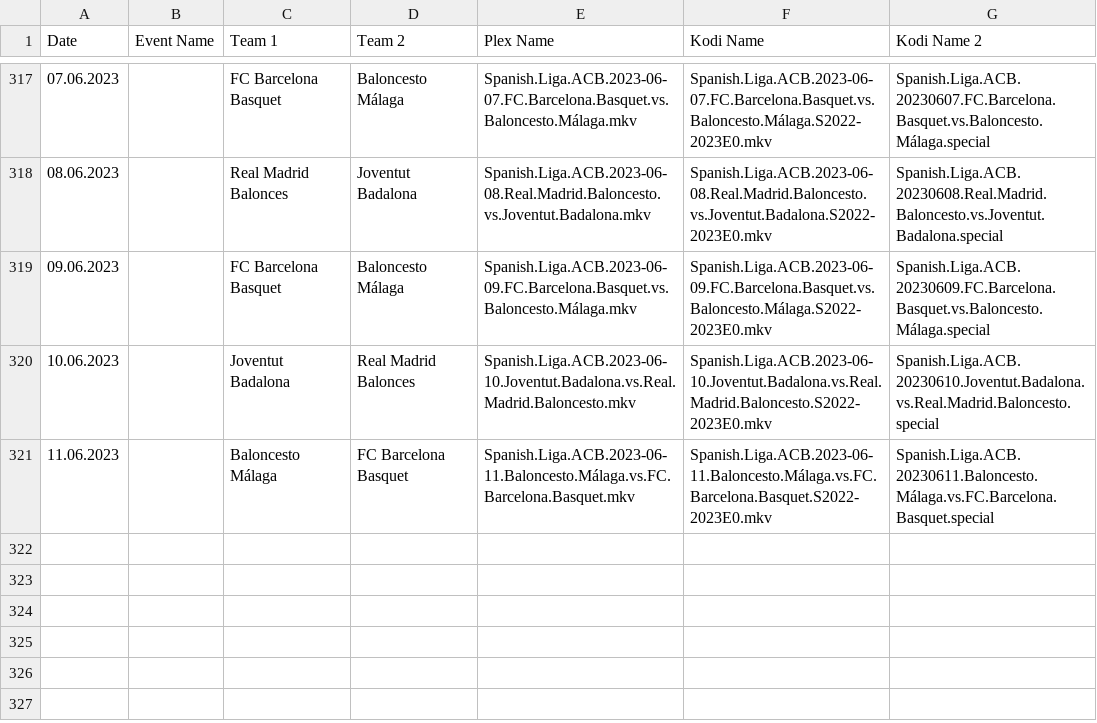
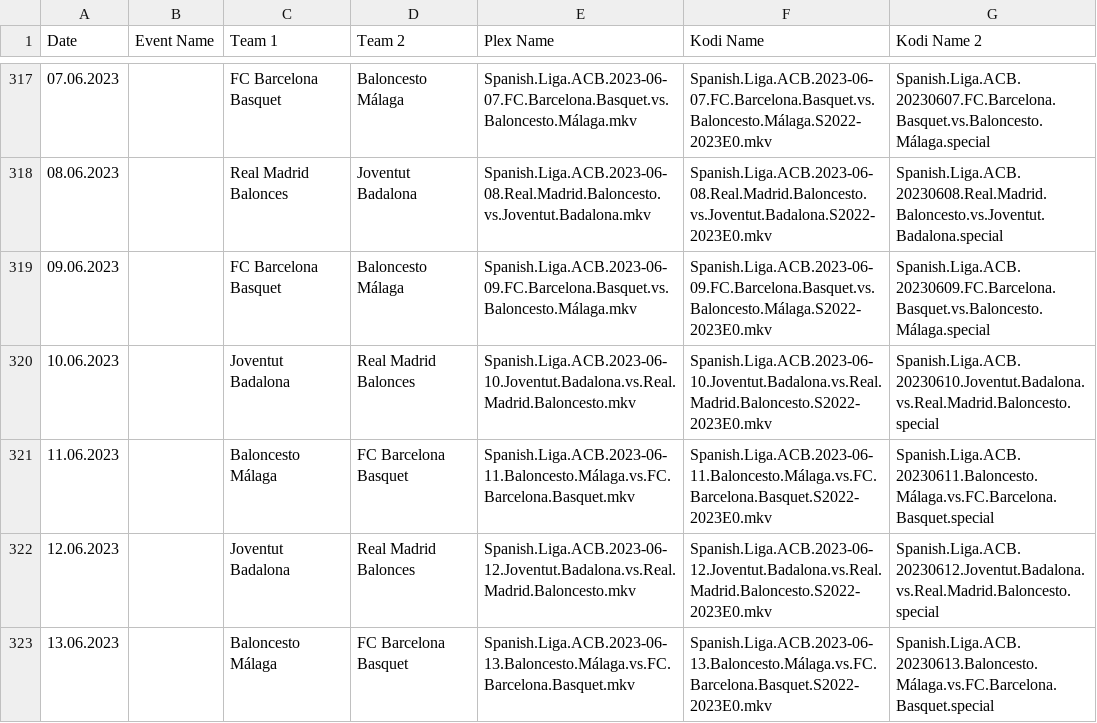
Before and after one commit to AcidAlchamy/Acids-SportTorrent-Renamer, a CSV file: Data/4408_2023_Event_Info.csv, drawn as a sheet; only a part is shown, gaps mark what is left out.

```diff
--- a/Data/4408_2023_Event_Info.csv
+++ b/Data/4408_2023_Event_Info.csv
@@ -321 +321,3 @@
 11.06.2023,,Baloncesto Málaga,FC Barcelona Basquet,Spanish.Liga.ACB.2023-06-11.Baloncesto.Málaga.vs.FC.Barcelona.Basquet.mkv,Spanish.Liga.ACB.2023-06-11.Baloncesto.Málaga.vs.FC.Barcelona.Basquet.S2022-2023E0.mkv,Spanish.Liga.ACB.20230611.Baloncesto.Málaga.vs.FC.Barcelona.Basquet.special
+12.06.2023,,Joventut Badalona,Real Madrid Balonces,Spanish.Liga.ACB.2023-06-12.Joventut.Badalona.vs.Real.Madrid.Baloncesto.mkv,Spanish.Liga.ACB.2023-06-12.Joventut.Badalona.vs.Real.Madrid.Baloncesto.S2022-2023E0.mkv,Spanish.Liga.ACB.20230612.Joventut.Badalona.vs.Real.Madrid.Baloncesto.special
+13.06.2023,,Baloncesto Málaga,FC Barcelona Basquet,Spanish.Liga.ACB.2023-06-13.Baloncesto.Málaga.vs.FC.Barcelona.Basquet.mkv,Spanish.Liga.ACB.2023-06-13.Baloncesto.Málaga.vs.FC.Barcelona.Basquet.S2022-2023E0.mkv,Spanish.Liga.ACB.20230613.Baloncesto.Málaga.vs.FC.Barcelona.Basquet.special
```
Also changed, not shown: Data/4400_2023_Event_Info.csv, Data/4444_2023_Event_Info.csv, 8 other files.
